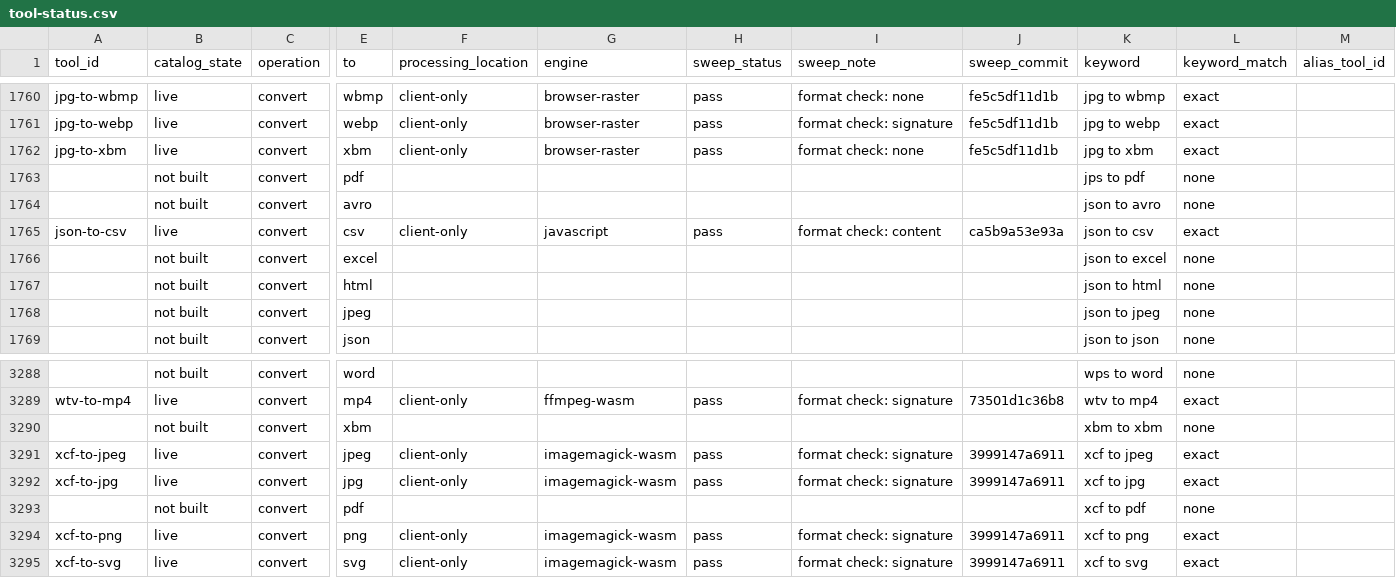
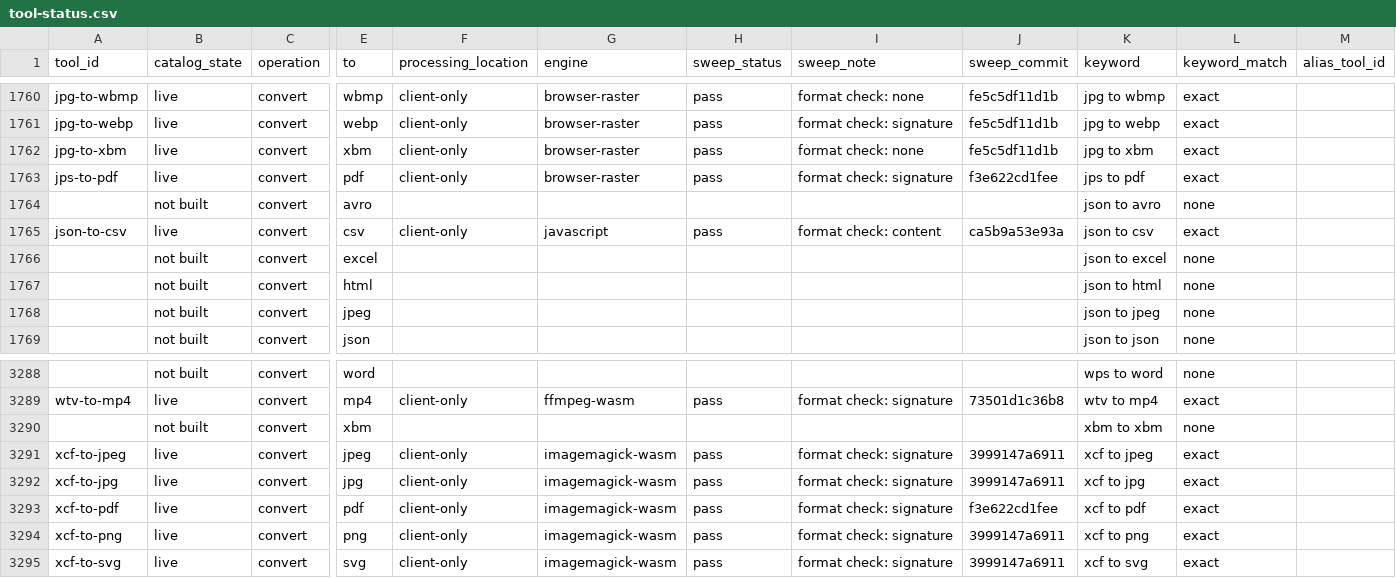
Before and after one commit to serpcompany/tools.serp.co, a CSV file: apps/tools/benchmarks/tool-status.csv, drawn as a sheet; only a part is shown, gaps mark what is left out; the diff covers the shown part only; the diff names each change by its address in the sheet, - before the commit and + after, or states it on an @@ line.

```diff
--- a/apps/tools/benchmarks/tool-status.csv
+++ b/apps/tools/benchmarks/tool-status.csv
-A1763 (tool_id): (empty)
+A1763 (tool_id): jps-to-pdf
-B1763 (catalog_state): not built
+B1763 (catalog_state): live
-F1763 (processing_location): (empty)
+F1763 (processing_location): client-only
-G1763 (engine): (empty)
+G1763 (engine): browser-raster
-H1763 (sweep_status): (empty)
+H1763 (sweep_status): pass
-I1763 (sweep_note): (empty)
+I1763 (sweep_note): format check: signature
-J1763 (sweep_commit): (empty)
+J1763 (sweep_commit): f3e622cd1fee
-L1763 (keyword_match): none
+L1763 (keyword_match): exact
-A3293 (tool_id): (empty)
+A3293 (tool_id): xcf-to-pdf
-B3293 (catalog_state): not built
+B3293 (catalog_state): live
-F3293 (processing_location): (empty)
+F3293 (processing_location): client-only
-G3293 (engine): (empty)
+G3293 (engine): imagemagick-wasm
-H3293 (sweep_status): (empty)
+H3293 (sweep_status): pass
-I3293 (sweep_note): (empty)
+I3293 (sweep_note): format check: signature
-J3293 (sweep_commit): (empty)
+J3293 (sweep_commit): f3e622cd1fee
-L3293 (keyword_match): none
+L3293 (keyword_match): exact
```
Also changed, not shown: 3 added rows, 3 removed rows and 16 edited cells elsewhere in this file, 2 other files.
